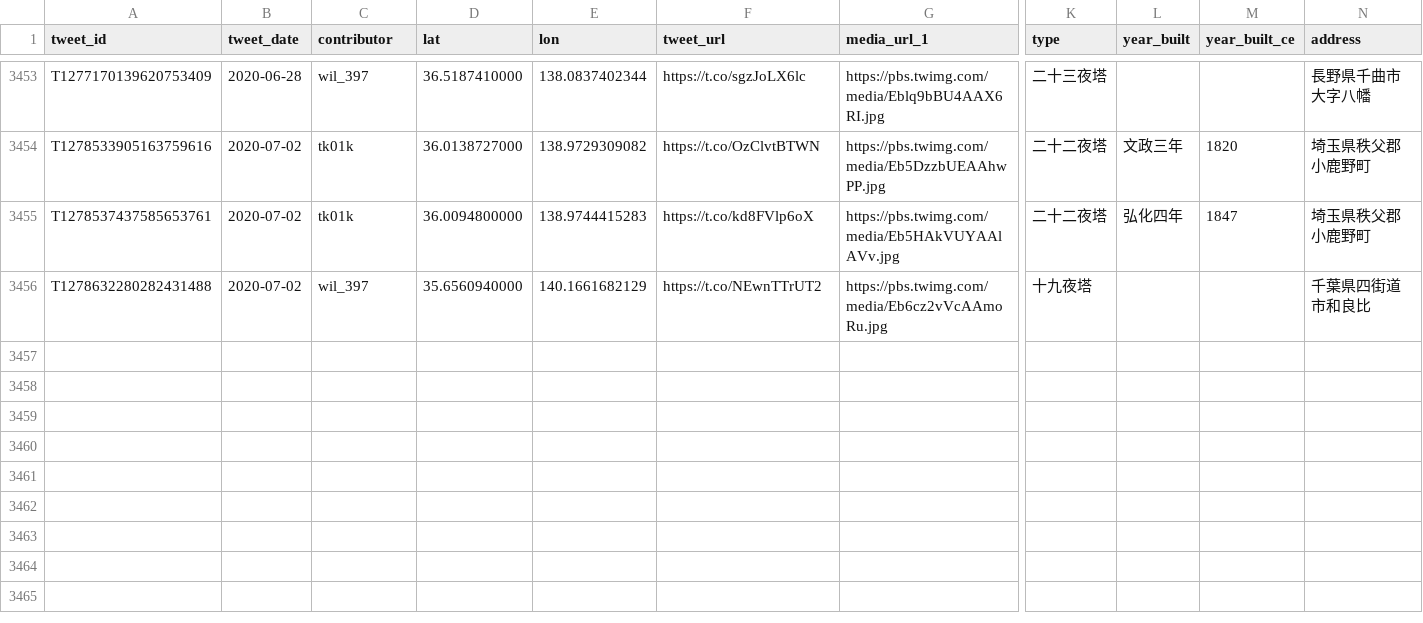
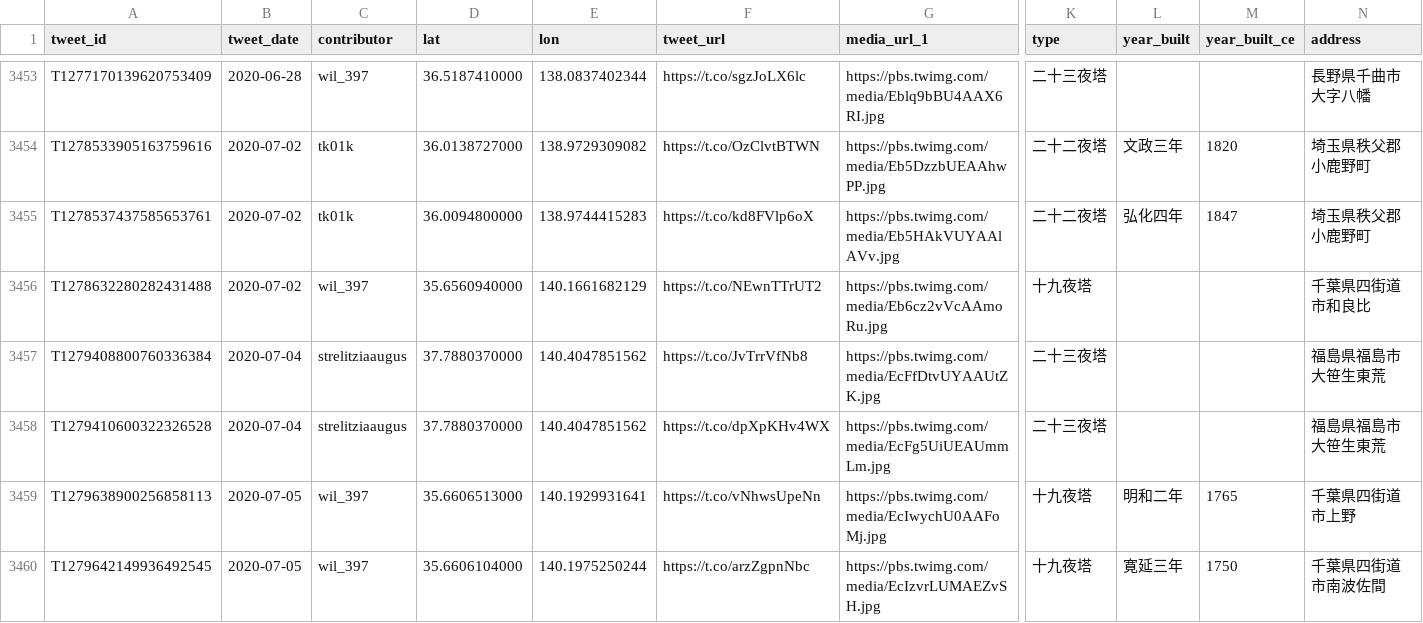
Before and after one commit to midoriit/tsukimachito, a CSV file: tsukimachito.csv, drawn as a sheet; only a part is shown, gaps mark what is left out; rows hold the shown columns only; the diff names each change by its address in the sheet, - before the commit and + after, or states it on an @@ line.

```diff
--- a/tsukimachito.csv
+++ b/tsukimachito.csv
+row 3457: T1279408800760336384 | 2020-07-04 | strelitziaaugus | 37.7880370000 | 140.4047851562 | https://t.co/JvTrrVfNb8 | https://pbs.twimg.com/media/EcFfDtvUYAAUtZK.jpg | 二十三夜塔 |  |  | 福島県福島市大笹生東荒
+row 3458: T1279410600322326528 | 2020-07-04 | strelitziaaugus | 37.7880370000 | 140.4047851562 | https://t.co/dpXpKHv4WX | https://pbs.twimg.com/media/EcFg5UiUEAUmmLm.jpg | 二十三夜塔 |  |  | 福島県福島市大笹生東荒
+row 3459: T1279638900256858113 | 2020-07-05 | wil_397 | 35.6606513000 | 140.1929931641 | https://t.co/vNhwsUpeNn | https://pbs.twimg.com/media/EcIwychU0AAFoMj.jpg | 十九夜塔 | 明和二年 | 1765 | 千葉県四街道市上野
+row 3460: T1279642149936492545 | 2020-07-05 | wil_397 | 35.6606104000 | 140.1975250244 | https://t.co/arzZgpnNbc | https://pbs.twimg.com/media/EcIzvrLUMAEZvSH.jpg | 十九夜塔 | 寛延三年 | 1750 | 千葉県四街道市南波佐間
```
Also changed, not shown: 2 other files.
